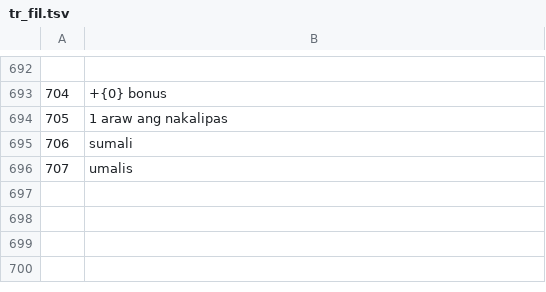
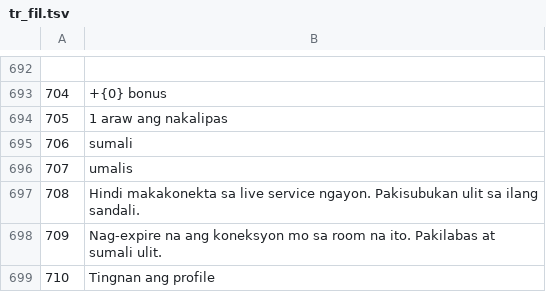
Before and after one commit to KDR9MGR/sabalive, a TSV file: tool/i18n/tr_fil.tsv, drawn as a sheet; only a part is shown, gaps mark what is left out; the diff names each change by its address in the sheet, - before the commit and + after, or states it on an @@ line.

```diff
--- a/tool/i18n/tr_fil.tsv
+++ b/tool/i18n/tr_fil.tsv
+row 697: 708 | Hindi makakonekta sa live service ngayon. Pakisubukan ulit sa ilang sandali.
+row 698: 709 | Nag-expire na ang koneksyon mo sa room na ito. Pakilabas at sumali ulit.
+row 699: 710 | Tingnan ang profile
```
Also changed, not shown: tool/i18n/tr_ar.tsv, tool/i18n/tr_bn.tsv, 41 other files.
